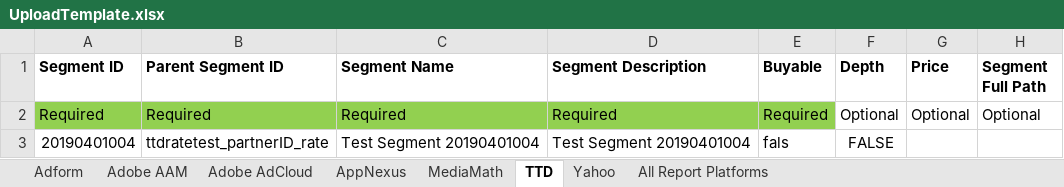
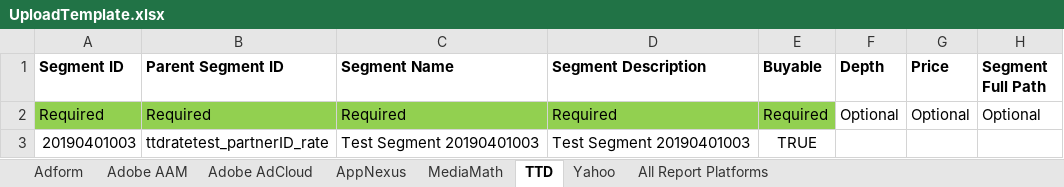
Before and after one commit to asoh90/localplatformsapp, an Excel workbook: UploadTemplate.xlsx, sheet TTD, drawn as a sheet; values as stored, in another font and other column widths than the file's, no borders; removed rows and columns are numbered as before the commit, all else as after; the diff names each change by its address in the sheet, - before the commit and + after, or states it on an @@ line.

```diff
--- a/UploadTemplate.xlsx (sheet TTD)
+++ b/UploadTemplate.xlsx (sheet TTD)
-row 3: 20190401004 | ttdratetest_partnerID_rate | Test Segment 20190401004 | Test Segment 20190401004 | fals | FALSE
+row 3: 20190401003 | ttdratetest_partnerID_rate | Test Segment 20190401003 | Test Segment 20190401003 | TRUE
```
Also changed, not shown: sheet Adobe AAM, 2 other files.
